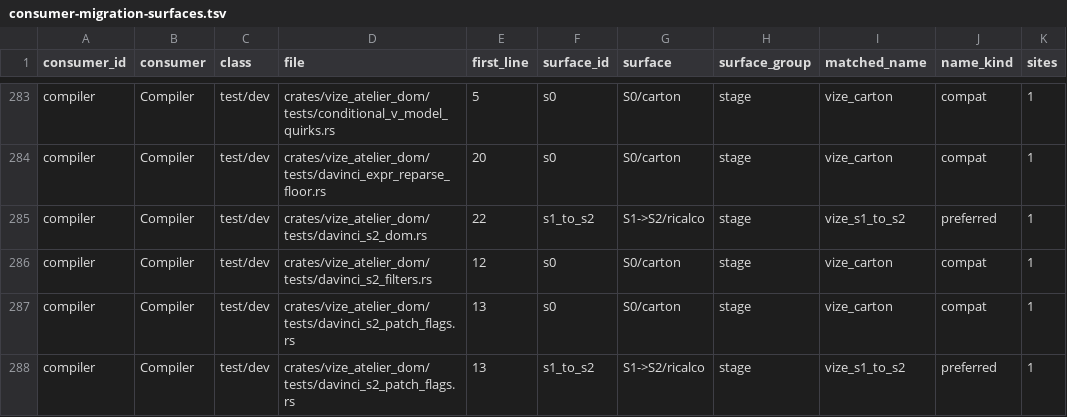
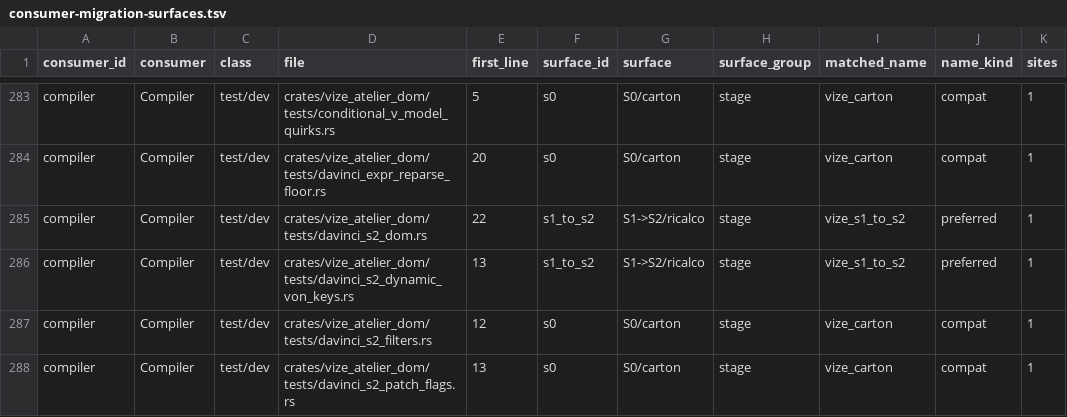
Before and after one commit to Mu-L/vize, a TSV file: davinci-road/plan/consumer-migration-surfaces.tsv, drawn as a sheet; only a part is shown, gaps mark what is left out; the shorter side is filled out with more unchanged rows.

Commit message:
feat(davinci): emit modifier-free dynamic v-on keys (#4866)

```diff
--- a/davinci-road/plan/consumer-migration-surfaces.tsv
+++ b/davinci-road/plan/consumer-migration-surfaces.tsv
@@ -285,2 +285,3 @@ compiler	Compiler	test/dev	crates/vize_atelier_dom/tests/davinci_expr_reparse_fl
 compiler	Compiler	test/dev	crates/vize_atelier_dom/tests/davinci_s2_dom.rs	22	s1_to_s2	S1->S2/ricalco	stage	vize_s1_to_s2	preferred	1
+compiler	Compiler	test/dev	crates/vize_atelier_dom/tests/davinci_s2_dynamic_von_keys.rs	13	s1_to_s2	S1->S2/ricalco	stage	vize_s1_to_s2	preferred	1
 compiler	Compiler	test/dev	crates/vize_atelier_dom/tests/davinci_s2_filters.rs	12	s0	S0/carton	stage	vize_carton	compat	1
```
Also changed, not shown: 14 other files.
